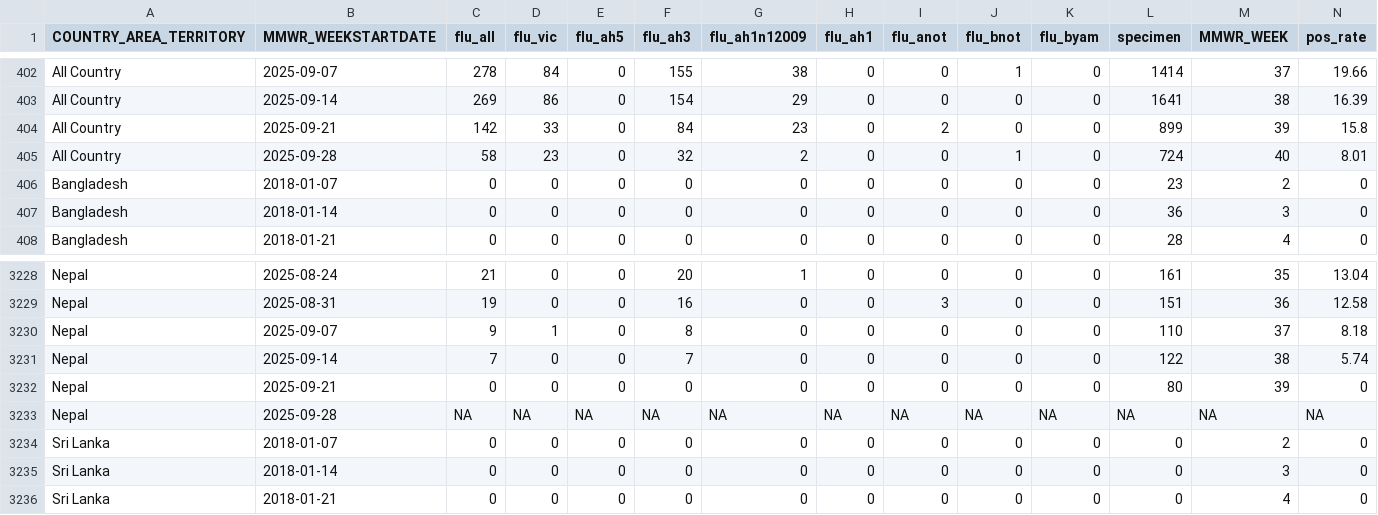
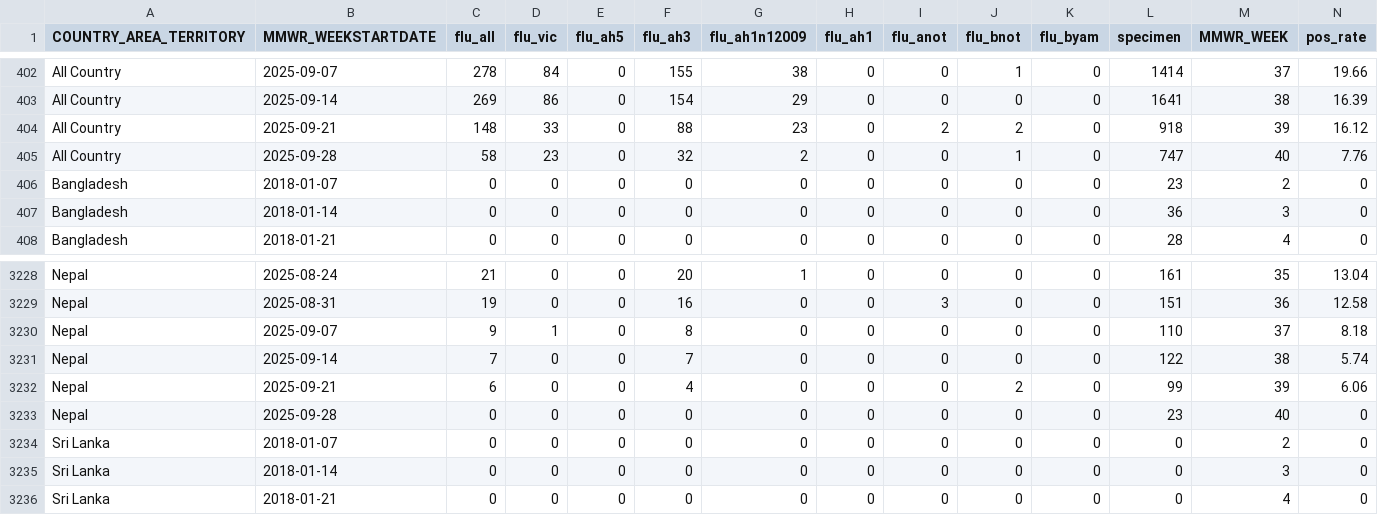
Before and after one commit to Dhihram/WHO_SEAR, a CSV file: Dat/flu_dat_full.csv, drawn as a sheet; only a part is shown, gaps mark what is left out.

```diff
--- a/Dat/flu_dat_full.csv
+++ b/Dat/flu_dat_full.csv
@@ -403,4 +403,4 @@
 "All Country",2025-09-14,269,86,0,154,29,0,0,0,0,1641,38,16.39
-"All Country",2025-09-21,142,33,0,84,23,0,2,0,0,899,39,15.8
-"All Country",2025-09-28,58,23,0,32,2,0,0,1,0,724,40,8.01
+"All Country",2025-09-21,148,33,0,88,23,0,2,2,0,918,39,16.12
+"All Country",2025-09-28,58,23,0,32,2,0,0,1,0,747,40,7.76
 "Bangladesh",2018-01-07,0,0,0,0,0,0,0,0,0,23,2,0
@@ -3231,4 +3231,4 @@
 "Nepal",2025-09-14,7,0,0,7,0,0,0,0,0,122,38,5.74
-"Nepal",2025-09-21,0,0,0,0,0,0,0,0,0,80,39,0
-"Nepal",2025-09-28,NA,NA,NA,NA,NA,NA,NA,NA,NA,NA,NA,NA
+"Nepal",2025-09-21,6,0,0,4,0,0,0,2,0,99,39,6.06
+"Nepal",2025-09-28,0,0,0,0,0,0,0,0,0,23,40,0
 "Sri Lanka",2018-01-07,0,0,0,0,0,0,0,0,0,0,2,0
```
Also changed, not shown: 1 other file.
